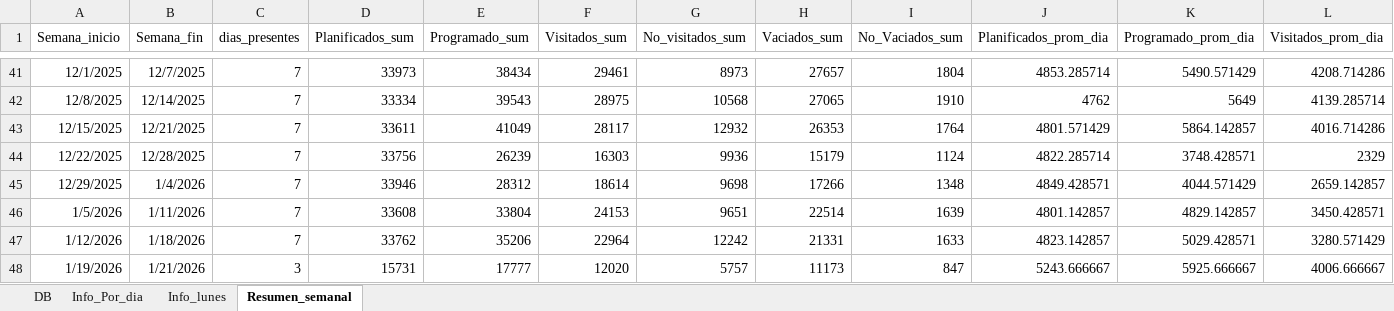
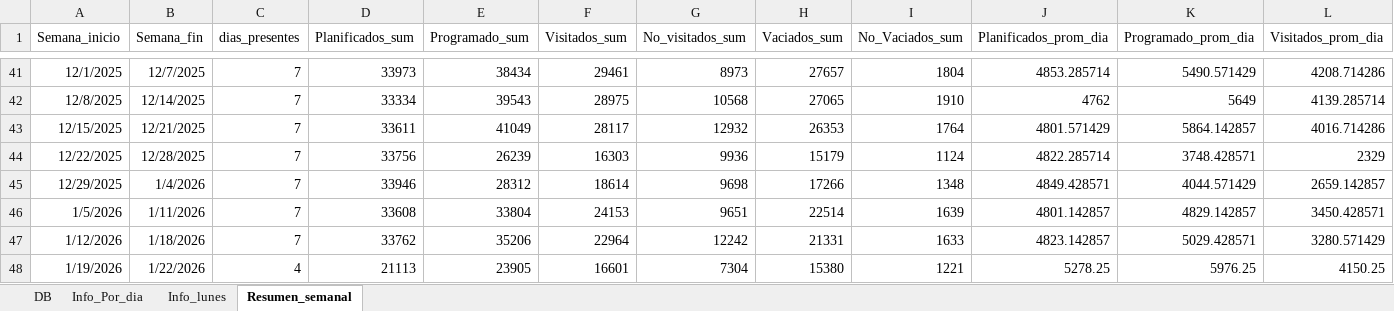
Before and after one commit to liottinicolas/APP, an Excel workbook: salida.xlsx, sheet Resumen_semanal, drawn as a sheet; only a part is shown, gaps mark what is left out; values as stored, in another font and other column widths than the file's, no borders; table styles not drawn; the diff covers the shown part only; the diff names each change by its address in the sheet, - before the commit and + after, or states it on an @@ line.

```diff
--- a/salida.xlsx (sheet Resumen_semanal)
+++ b/salida.xlsx (sheet Resumen_semanal)
-B48 (Semana_fin): 1/21/2026
+B48 (Semana_fin): 1/22/2026
-C48 (dias_presentes): 3
+C48 (dias_presentes): 4
-D48 (Planificados_sum): 15731
+D48 (Planificados_sum): 21113
-E48 (Programado_sum): 17777
+E48 (Programado_sum): 23905
-F48 (Visitados_sum): 12020
+F48 (Visitados_sum): 16601
-G48 (No_visitados_sum): 5757
+G48 (No_visitados_sum): 7304
-H48 (Vaciados_sum): 11173
+H48 (Vaciados_sum): 15380
-I48 (No_Vaciados_sum): 847
+I48 (No_Vaciados_sum): 1221
-J48 (Planificados_prom_dia): 5243.666667
+J48 (Planificados_prom_dia): 5278.25
-K48 (Programado_prom_dia): 5925.666667
+K48 (Programado_prom_dia): 5976.25
-L48 (Visitados_prom_dia): 4006.666667
+L48 (Visitados_prom_dia): 4150.25
```
Also changed, not shown: 3 edited cells elsewhere in this sheet, sheet DB, sheet Info_Por_dia, prueba2.xlsx, 27 other files.
